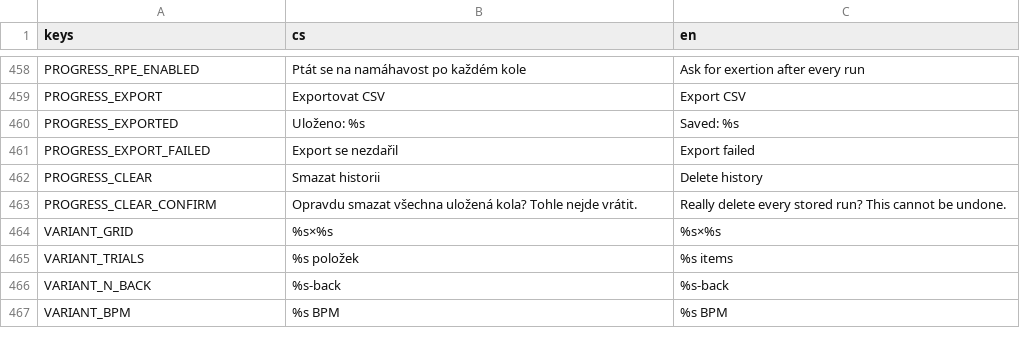
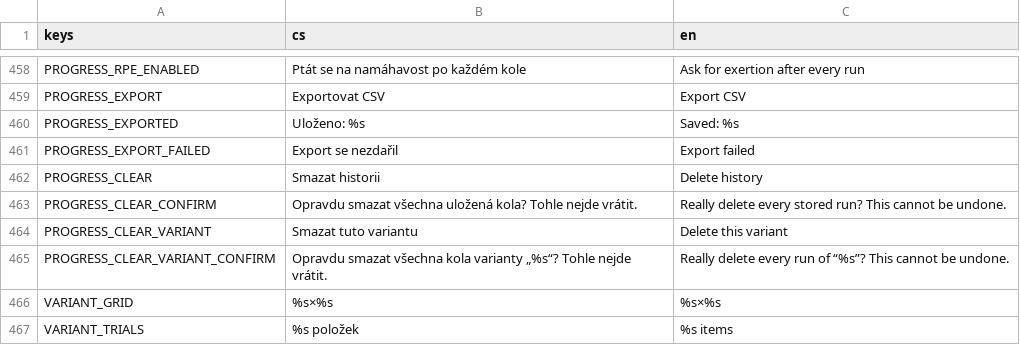
Before and after one commit to michalvomastek/neuro-drills, a CSV file: assets/translations/ui.csv, drawn as a sheet; only a part is shown, gaps mark what is left out; the shorter side is filled out with more unchanged rows; the diff names each change by its address in the sheet, - before the commit and + after, or states it on an @@ line.

```diff
--- a/assets/translations/ui.csv
+++ b/assets/translations/ui.csv
+row 464: PROGRESS_CLEAR_VARIANT | Smazat tuto variantu | Delete this variant
+row 465: PROGRESS_CLEAR_VARIANT_CONFIRM | Opravdu smazat všechna kola varianty „%s“? Tohle nejde vrátit. | Really delete every run of “%s”? This cannot be undone.
```
Also changed, not shown: 10 other files.
